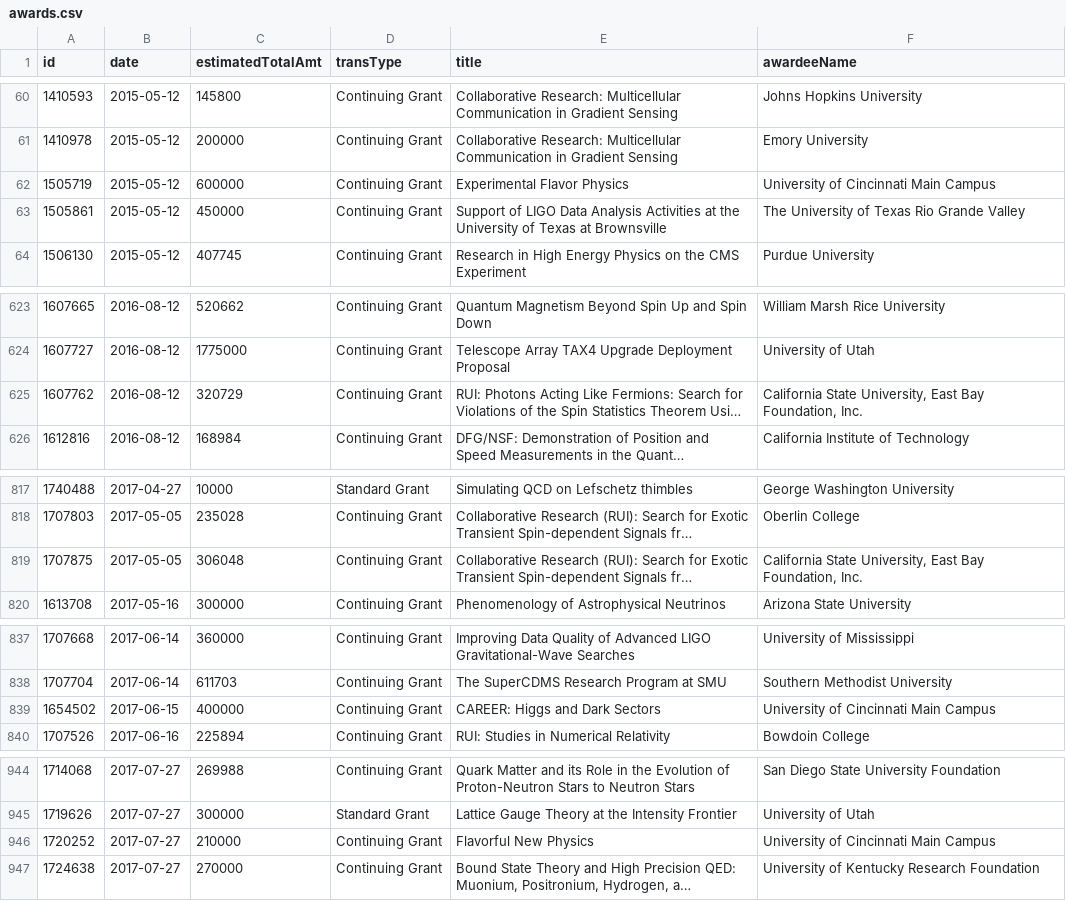
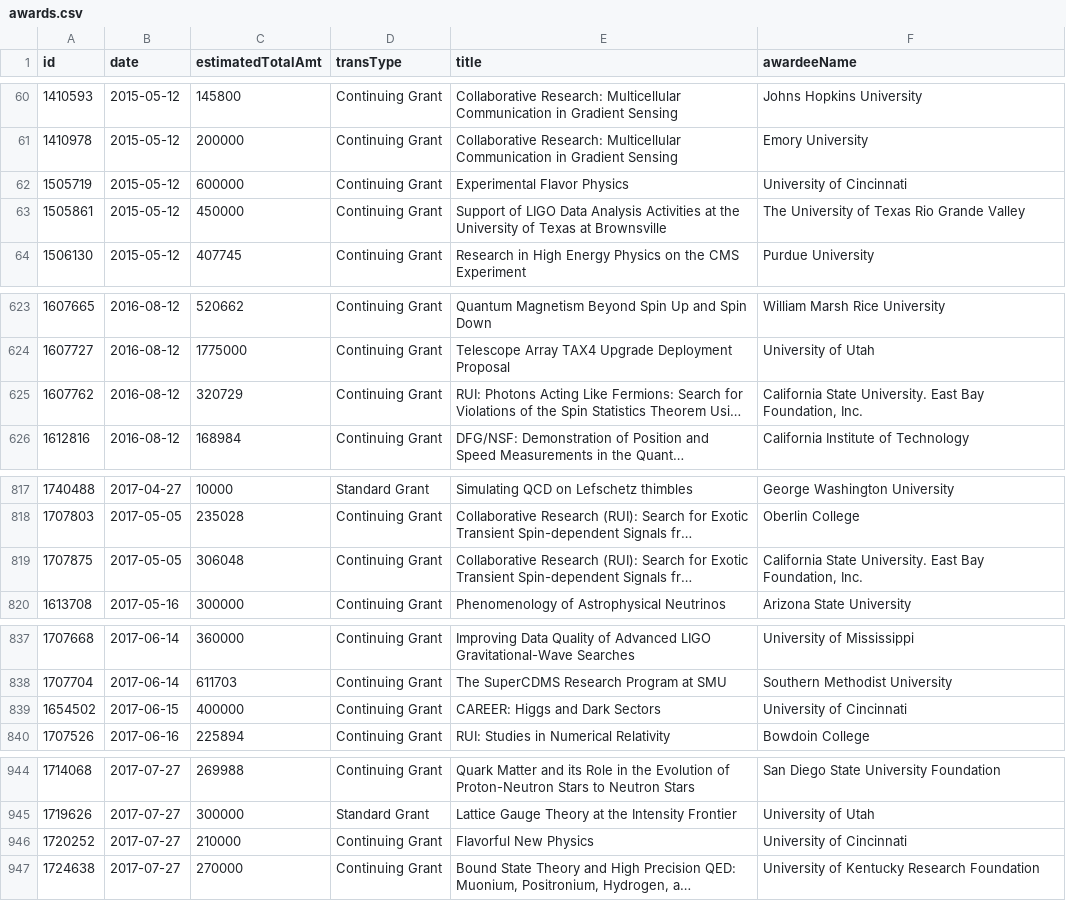
Before and after one commit to jpwolfson/science-funding-dashboard, a CSV file: data/nsf/mps/phy/awards.csv, drawn as a sheet; only a part is shown, gaps mark what is left out; long unchanged cells end in …; the diff covers the shown part only; the diff names each change by its address in the sheet, - before the commit and + after, or states it on an @@ line.

```diff
--- a/data/nsf/mps/phy/awards.csv
+++ b/data/nsf/mps/phy/awards.csv
-F62 (awardeeName): University of Cincinnati Main Campus
+F62 (awardeeName): University of Cincinnati
-F625 (awardeeName): California State University, East Bay…
+F625 (awardeeName): California State University. East Bay…
-F819 (awardeeName): California State University, East Bay…
+F819 (awardeeName): California State University. East Bay…
-F839 (awardeeName): University of Cincinnati Main Campus
+F839 (awardeeName): University of Cincinnati
-F946 (awardeeName): University of Cincinnati Main Campus
+F946 (awardeeName): University of Cincinnati
```
Also changed, not shown: 12 edited cells elsewhere in this file, 1 other file.
